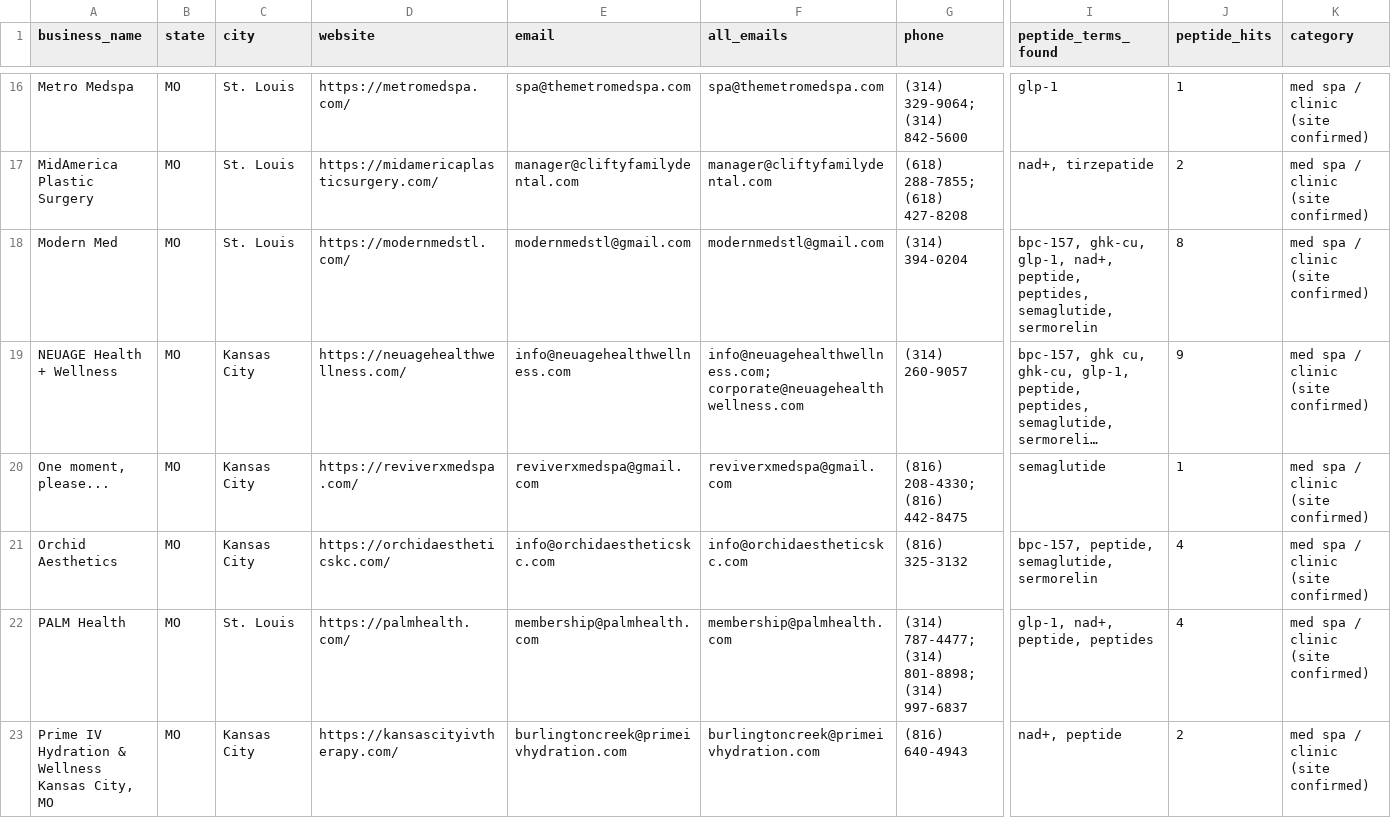
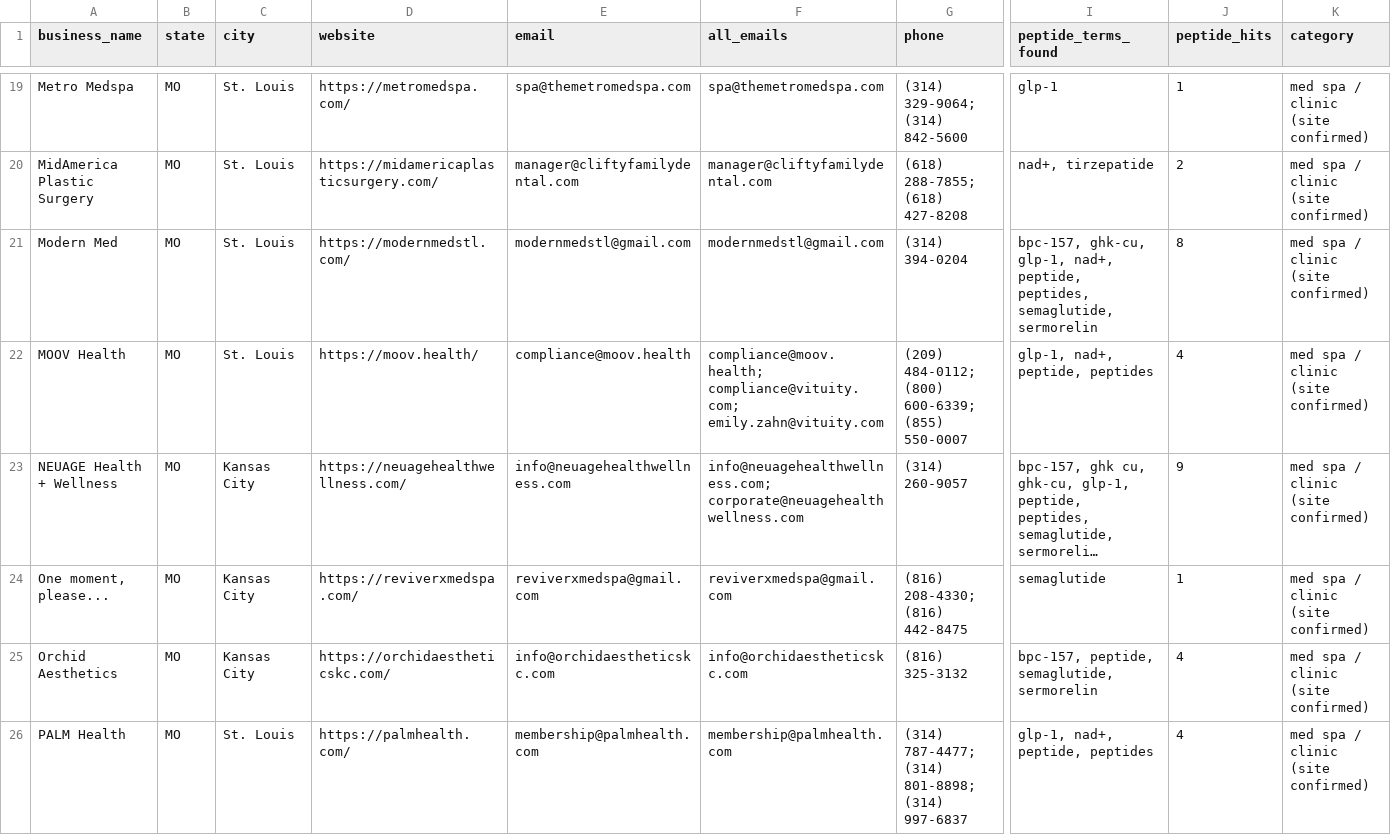
Before and after one commit to cfnoperations1-cell/g, a CSV file: exports/medspa_by_state/medspa_MO.csv, drawn as a sheet; only a part is shown, gaps mark what is left out; the shorter side is filled out with more unchanged rows; long unchanged cells end in …; rows hold the shown columns only; the diff covers the shown part only; the diff names each change by its address in the sheet, - before the commit and + after, or states it on an @@ line.

```diff
--- a/exports/medspa_by_state/medspa_MO.csv
+++ b/exports/medspa_by_state/medspa_MO.csv
+row 22: MOOV Health | MO | St. Louis | https://moov.health/ | compliance@moov.health | compliance@moov.health; compliance@vituity.com; emily.zahn@vituity.com | (209) 484-0112; (800) 600-6339; (855) 550-0007 | glp-1, nad+, peptide, peptides | 4 | med spa / clinic (site confirmed)
```
Also changed, not shown: 11 added rows elsewhere in this file, exports/medspa_by_state/medspa_AZ.csv, exports/medspa_by_state/medspa_CO.csv, 26 other files.
